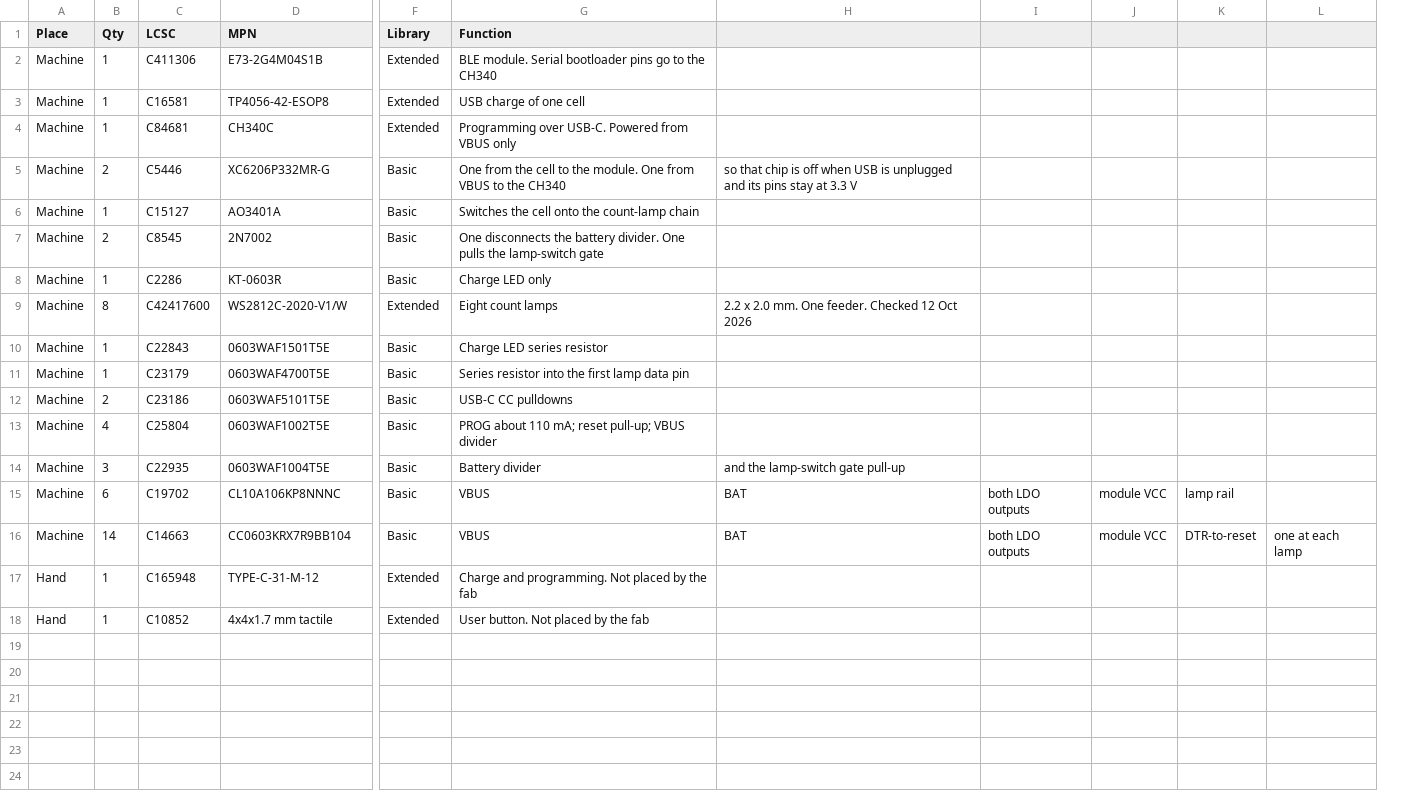
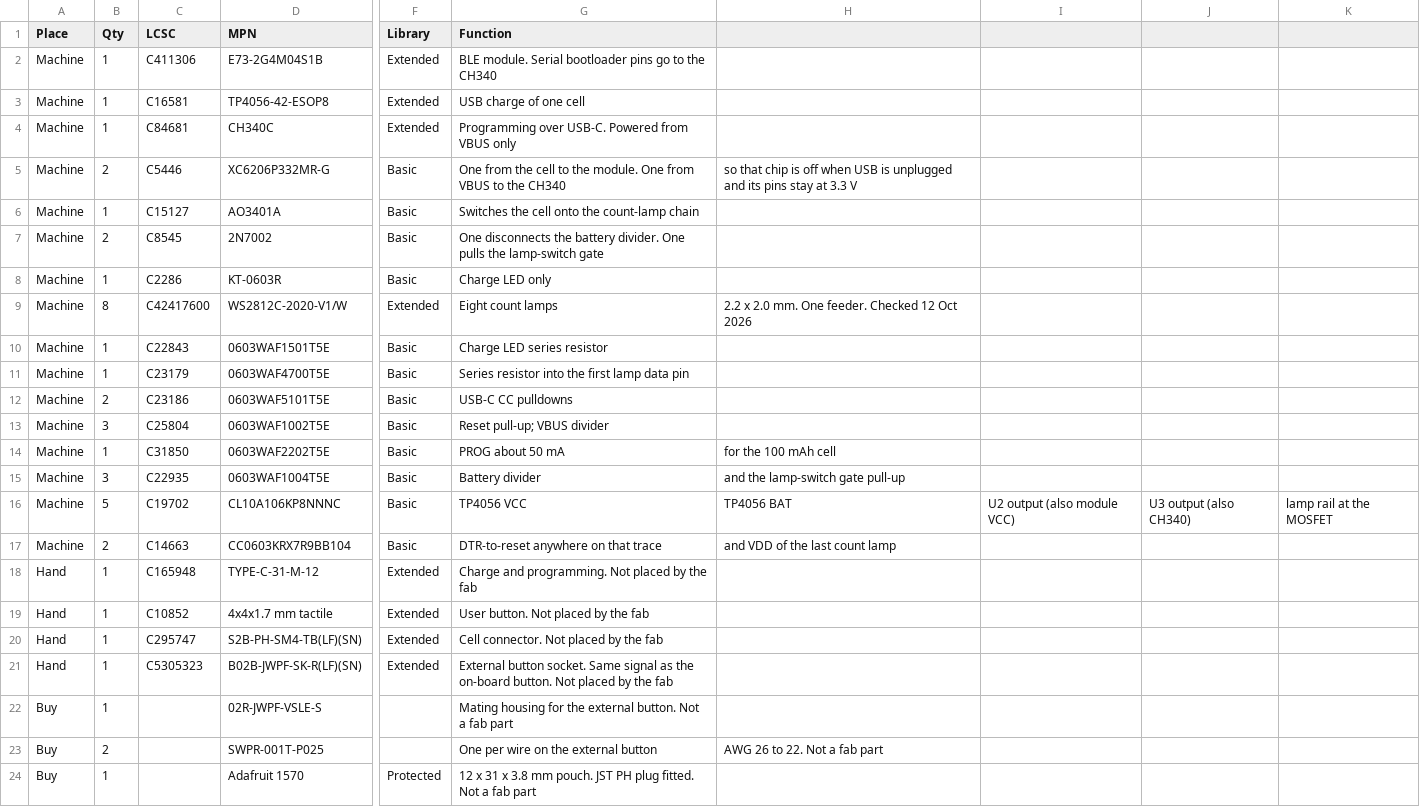
Before and after one commit to FixerSchis/charge-counter, a CSV file: hardware/bom.csv, drawn as a sheet; only a part is shown, gaps mark what is left out; removed rows and columns are numbered as before the commit, all else as after; rows hold the shown columns only; the diff names each change by its address in the sheet, - before the commit and + after, or states it on an @@ line.

```diff
--- a/hardware/bom.csv
+++ b/hardware/bom.csv
-column I, rows 15-16: both LDO outputs | both LDO outputs
-column J, rows 15-16: module VCC | module VCC
-column K, rows 15-16: lamp rail | DTR-to-reset
-column L, row 16: one at each lamp
+column I, row 16: U2 output (also module VCC)
+column J, row 16: U3 output (also CH340)
+column K, row 16: lamp rail at the MOSFET
-B13 (Qty): 4
+B13 (Qty): 3
-G13 (Function): PROG about 110 mA; reset pull-up; VBUS divider
+G13 (Function): Reset pull-up; VBUS divider
+row 14: Machine | 1 | C31850 | 0603WAF2202T5E | Basic | PROG about 50 mA | for the 100 mAh cell
-B16 (Qty): 6
+B16 (Qty): 5
-G16 (Function): VBUS
+G16 (Function): TP4056 VCC
-H16: BAT
+H16: TP4056 BAT
-B17 (Qty): 14
+B17 (Qty): 2
-G17 (Function): VBUS
+G17 (Function): DTR-to-reset anywhere on that trace
-H17: BAT
+H17: and VDD of the last count lamp
+row 20: Hand | 1 | C295747 | S2B-PH-SM4-TB(LF)(SN) | Extended | Cell connector. Not placed by the fab
+row 21: Hand | 1 | C5305323 | B02B-JWPF-SK-R(LF)(SN) | Extended | External button socket. Same signal as the on-board button. Not placed by the fab
+row 22: Buy | 1 |  | 02R-JWPF-VSLE-S |  | Mating housing for the external button. Not a fab part
+row 23: Buy | 2 |  | SWPR-001T-P025 |  | One per wire on the external button | AWG 26 to 22. Not a fab part
+row 24: Buy | 1 |  | Adafruit 1570 | Protected | 12 x 31 x 3.8 mm pouch. JST PH plug fitted. Not a fab part
```
Also changed, not shown: 6 other files.
